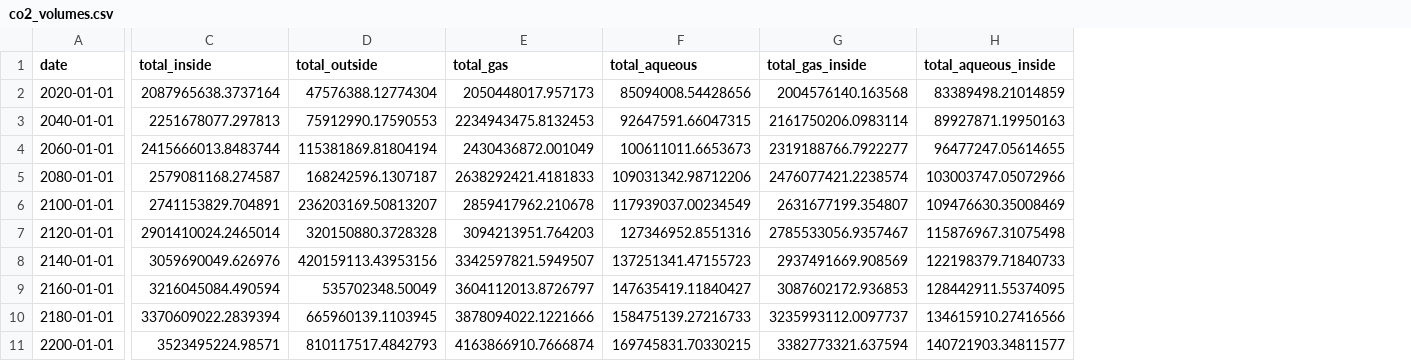
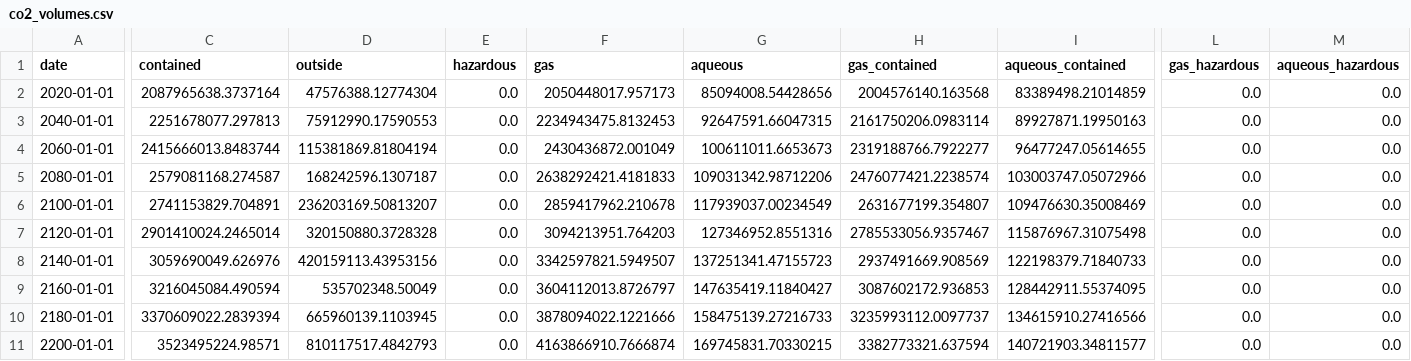
Before and after one commit to AudunSektnanNR/webviz-subsurface-testdata, a CSV file: 01_drogon_ccs/realization-2/iter-0/share/results/tables/co2_volumes.csv, drawn as a sheet; only a part is shown, gaps mark what is left out; addresses are those after the commit; the diff covers the shown part only; the diff names each change by its address in the sheet, - before the commit and + after, or states it on an @@ line.

Commit message:
CO2: Fix column names in CSV-files.

```diff
--- a/01_drogon_ccs/realization-2/iter-0/share/results/tables/co2_volumes.csv
+++ b/01_drogon_ccs/realization-2/iter-0/share/results/tables/co2_volumes.csv
+column E (hazardous), rows 2-11: all 0.0
+column L (gas_hazardous), rows 2-11: all 0.0
+column M (aqueous_hazardous), rows 2-11: all 0.0
-C1: total_inside
+C1: contained
-D1: total_outside
+D1: outside
-F1: total_gas
+F1: gas
-G1: total_aqueous
+G1: aqueous
-H1: total_gas_inside
+H1: gas_contained
-I1: total_aqueous_inside
+I1: aqueous_contained
```
Also changed, not shown: 2 edited cells elsewhere in this file, 1 other file.
